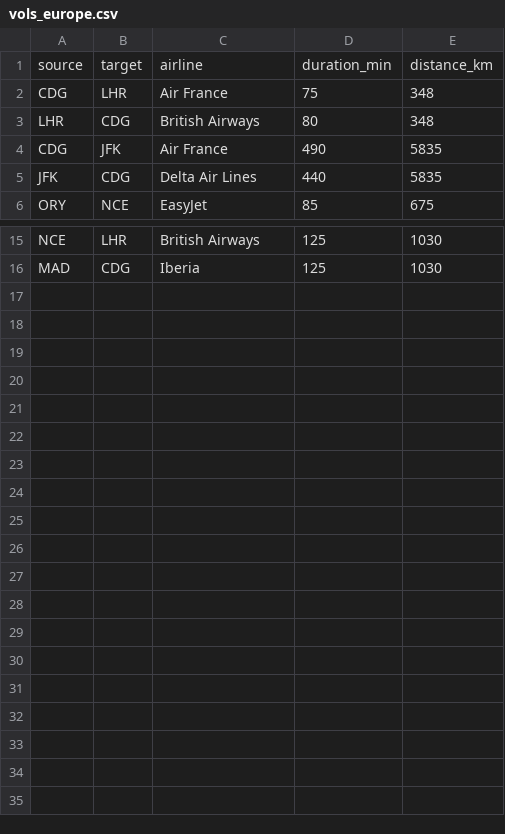
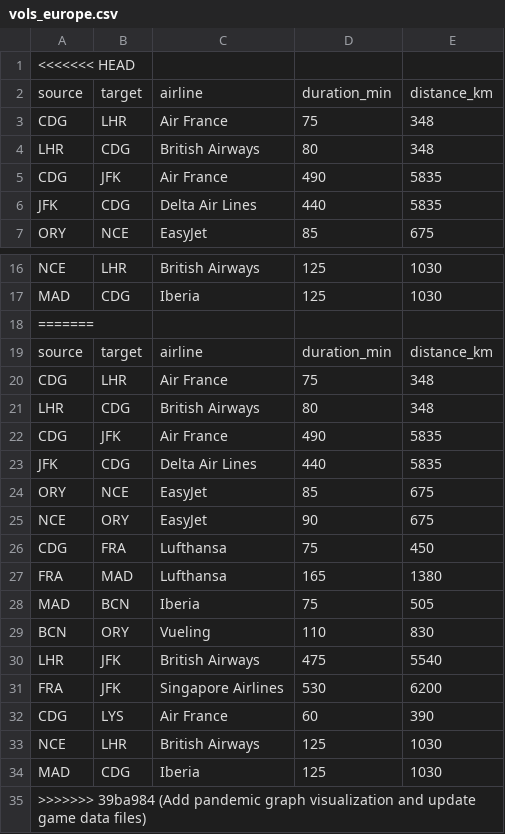
Before and after one commit to ba-talibe/ML-on-graphs-praticals, a CSV file: Praticals 1/vols_europe.csv, drawn as a sheet; only a part is shown, gaps mark what is left out.

```diff
--- a/Praticals 1/vols_europe.csv
+++ b/Praticals 1/vols_europe.csv
@@ -1 +1,2 @@
+<<<<<<< HEAD
 source,target,airline,duration_min,distance_km
@@ -16 +17,19 @@ NCE,LHR,British Airways,125,1030
 MAD,CDG,Iberia,125,1030
+=======
+source,target,airline,duration_min,distance_km
+CDG,LHR,Air France,75,348
+LHR,CDG,British Airways,80,348
+CDG,JFK,Air France,490,5835
+JFK,CDG,Delta Air Lines,440,5835
+ORY,NCE,EasyJet,85,675
+NCE,ORY,EasyJet,90,675
+CDG,FRA,Lufthansa,75,450
+FRA,MAD,Lufthansa,165,1380
+MAD,BCN,Iberia,75,505
+BCN,ORY,Vueling,110,830
+LHR,JFK,British Airways,475,5540
+FRA,JFK,Singapore Airlines,530,6200
+CDG,LYS,Air France,60,390
+NCE,LHR,British Airways,125,1030
+MAD,CDG,Iberia,125,1030
+>>>>>>> 39ba984 (Add pandemic graph visualization and update game data files)
```
Also changed, not shown: 4 other files.
